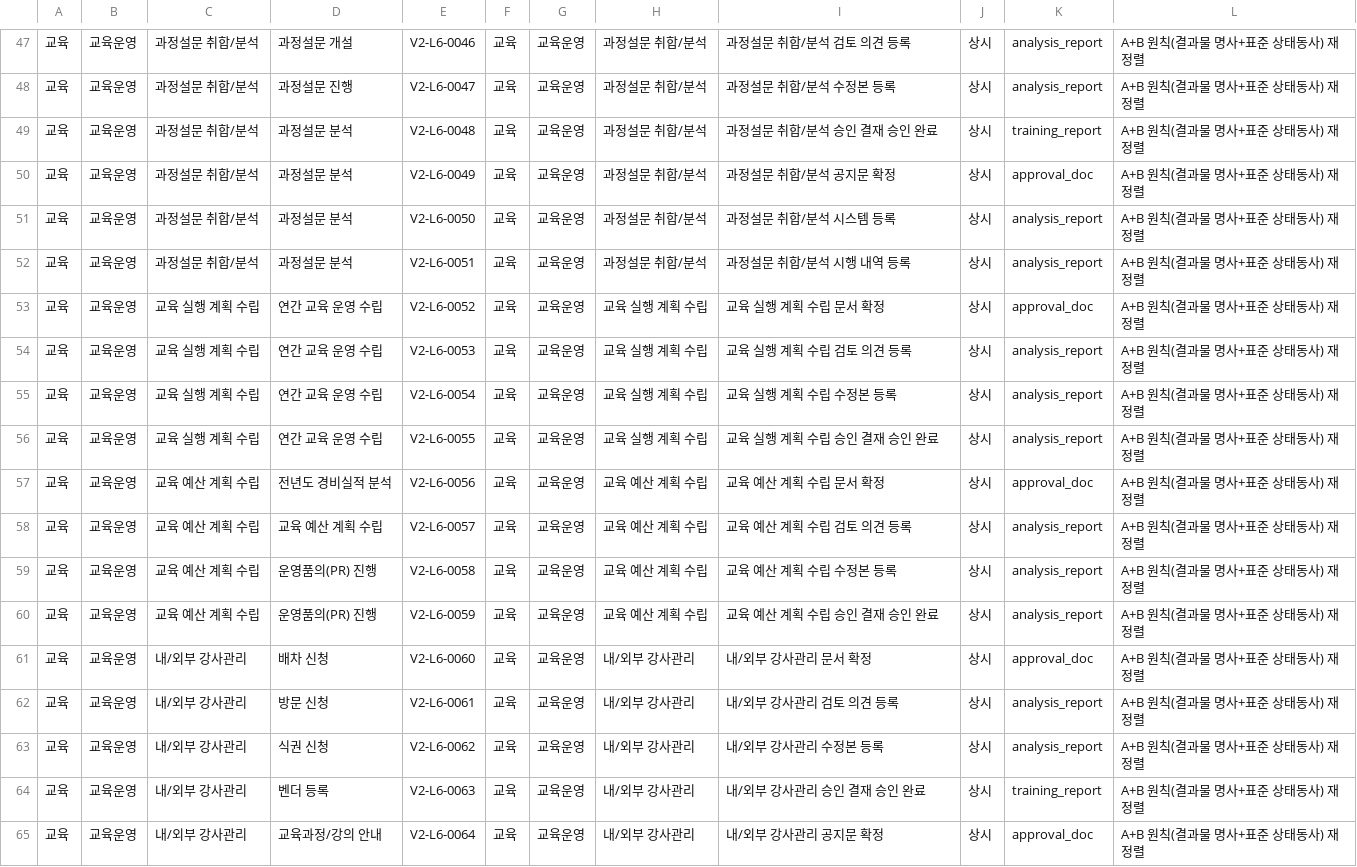
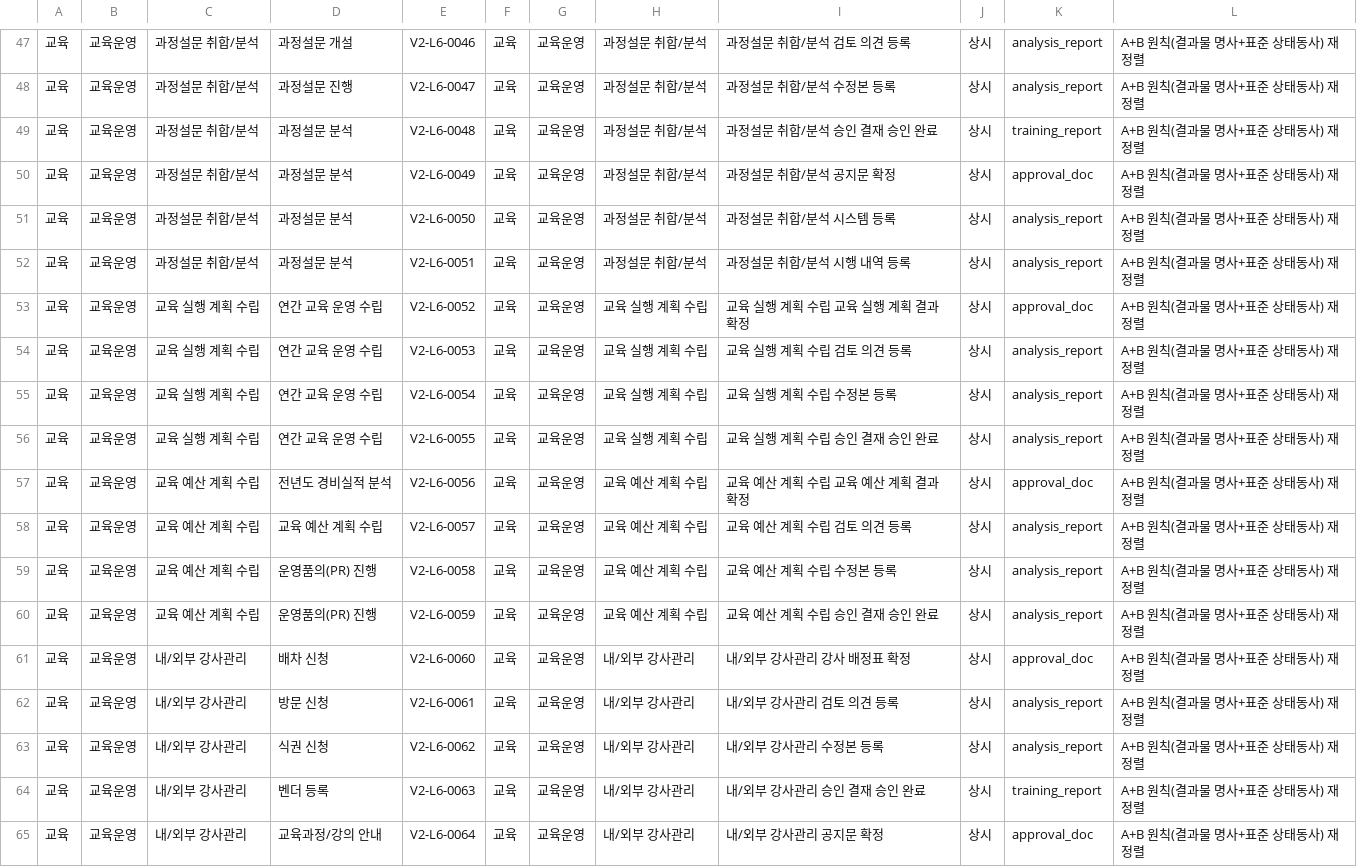
Before and after one commit to skaJ-ai/OCtest, a CSV file: exports/hr_l6_comparison_v1.0.csv, drawn as a sheet; only a part is shown, gaps mark what is left out; the diff covers the shown part only.

```diff
--- a/exports/hr_l6_comparison_v1.0.csv
+++ b/exports/hr_l6_comparison_v1.0.csv
@@ -52,3 +52,3 @@
 교육,교육운영,과정설문 취합/분석,과정설문 분석,V2-L6-0051,교육,교육운영,과정설문 취합/분석,과정설문 취합/분석 시행 내역 등록,상시,analysis_report,A+B 원칙(결과물 명사+표준 상태동사) 재정렬
-교육,교육운영,교육 실행 계획 수립,연간 교육 운영 수립,V2-L6-0052,교육,교육운영,교육 실행 계획 수립,교육 실행 계획 수립 문서 확정,상시,approval_doc,A+B 원칙(결과물 명사+표준 상태동사) 재정렬
+교육,교육운영,교육 실행 계획 수립,연간 교육 운영 수립,V2-L6-0052,교육,교육운영,교육 실행 계획 수립,교육 실행 계획 수립 교육 실행 계획 결과 확정,상시,approval_doc,A+B 원칙(결과물 명사+표준 상태동사) 재정렬
 교육,교육운영,교육 실행 계획 수립,연간 교육 운영 수립,V2-L6-0053,교육,교육운영,교육 실행 계획 수립,교육 실행 계획 수립 검토 의견 등록,상시,analysis_report,A+B 원칙(결과물 명사+표준 상태동사) 재정렬
@@ -56,3 +56,3 @@
 교육,교육운영,교육 실행 계획 수립,연간 교육 운영 수립,V2-L6-0055,교육,교육운영,교육 실행 계획 수립,교육 실행 계획 수립 승인 결재 승인 완료,상시,analysis_report,A+B 원칙(결과물 명사+표준 상태동사) 재정렬
-교육,교육운영,교육 예산 계획 수립,전년도 경비실적 분석,V2-L6-0056,교육,교육운영,교육 예산 계획 수립,교육 예산 계획 수립 문서 확정,상시,approval_doc,A+B 원칙(결과물 명사+표준 상태동사) 재정렬
+교육,교육운영,교육 예산 계획 수립,전년도 경비실적 분석,V2-L6-0056,교육,교육운영,교육 예산 계획 수립,교육 예산 계획 수립 교육 예산 계획 결과 확정,상시,approval_doc,A+B 원칙(결과물 명사+표준 상태동사) 재정렬
 교육,교육운영,교육 예산 계획 수립,교육 예산 계획 수립,V2-L6-0057,교육,교육운영,교육 예산 계획 수립,교육 예산 계획 수립 검토 의견 등록,상시,analysis_report,A+B 원칙(결과물 명사+표준 상태동사) 재정렬
@@ -60,3 +60,3 @@
 교육,교육운영,교육 예산 계획 수립,운영품의(PR) 진행,V2-L6-0059,교육,교육운영,교육 예산 계획 수립,교육 예산 계획 수립 승인 결재 승인 완료,상시,analysis_report,A+B 원칙(결과물 명사+표준 상태동사) 재정렬
-교육,교육운영,내/외부 강사관리,배차 신청,V2-L6-0060,교육,교육운영,내/외부 강사관리,내/외부 강사관리 문서 확정,상시,approval_doc,A+B 원칙(결과물 명사+표준 상태동사) 재정렬
+교육,교육운영,내/외부 강사관리,배차 신청,V2-L6-0060,교육,교육운영,내/외부 강사관리,내/외부 강사관리 강사 배정표 확정,상시,approval_doc,A+B 원칙(결과물 명사+표준 상태동사) 재정렬
 교육,교육운영,내/외부 강사관리,방문 신청,V2-L6-0061,교육,교육운영,내/외부 강사관리,내/외부 강사관리 검토 의견 등록,상시,analysis_report,A+B 원칙(결과물 명사+표준 상태동사) 재정렬
```
Also changed, not shown: 115 edited cells elsewhere in this file, FINAL/hr_l6_comparison_v1.0.csv, exports/hr_l6_master_library_v1.0.csv, 1 other file.
